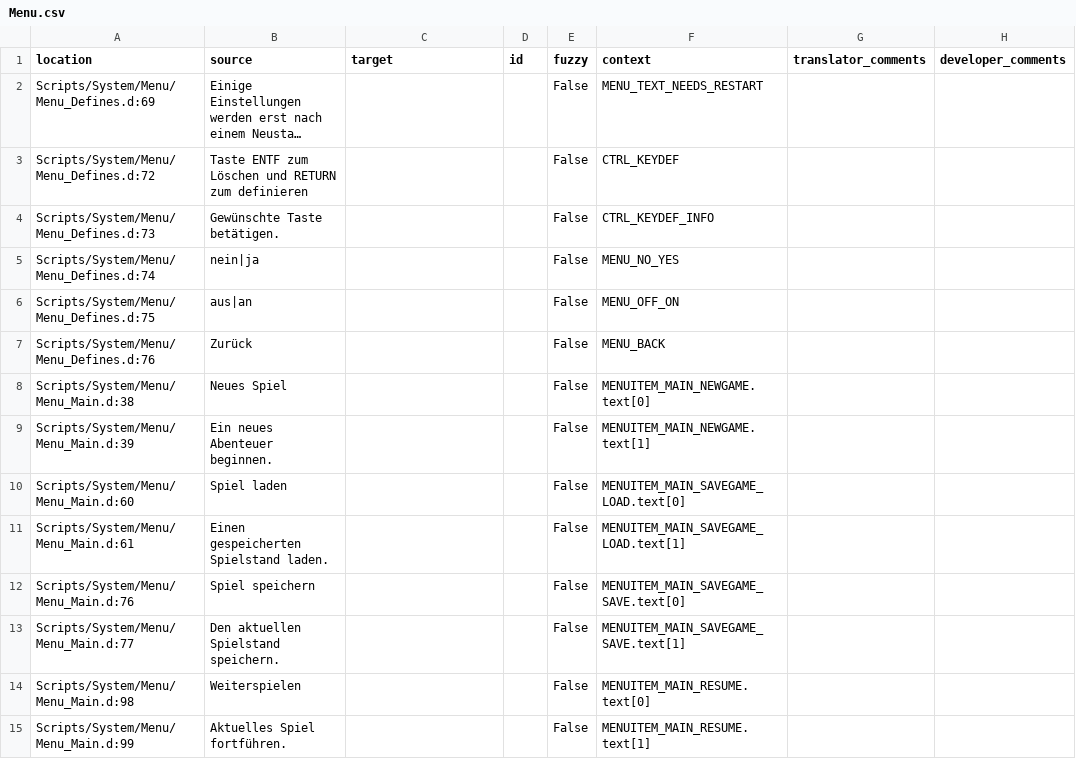
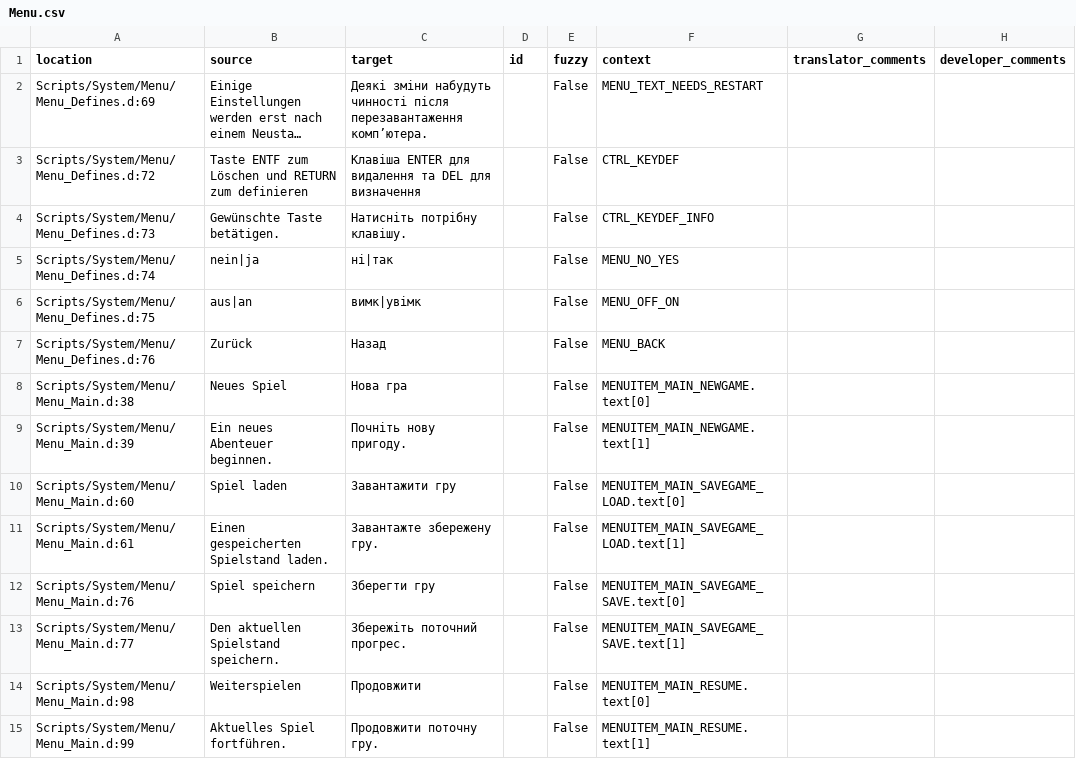
Before and after one commit to auronen/Gothic-Sequel-localization, a CSV file: .translations/uk/Menu.csv, drawn as a sheet; only a part is shown; long unchanged cells end in …; the diff covers the shown part only; the diff names each change by its address in the sheet, - before the commit and + after, or states it on an @@ line.

Commit message:
Translated using Weblate (Ukrainian)
Currently translated at 97.2% (142 of 146 strings)

Translation: Gothic Sequel/Menu
Translate-URL: http://weblate.cokoliv.eu/projects/gothic-sequel/menu/uk/

```diff
--- a/.translations/uk/Menu.csv
+++ b/.translations/uk/Menu.csv
-C2 (target): (empty)
+C2 (target): Деякі зміни набудуть чинності після перезавантаження комп’ютера.
-C3 (target): (empty)
+C3 (target): Клавіша ENTER для видалення та DEL для визначення
-C4 (target): (empty)
+C4 (target): Натисніть потрібну клавішу.
-C5 (target): (empty)
+C5 (target): ні|так
-C6 (target): (empty)
+C6 (target): вимк|увімк
-C7 (target): (empty)
+C7 (target): Назад
-C8 (target): (empty)
+C8 (target): Нова гра
-C9 (target): (empty)
+C9 (target): Почніть нову пригоду.
-C10 (target): (empty)
+C10 (target): Завантажити гру
-C11 (target): (empty)
+C11 (target): Завантажте збережену гру.
-C12 (target): (empty)
+C12 (target): Зберегти гру
-C13 (target): (empty)
+C13 (target): Збережіть поточний прогрес.
-C14 (target): (empty)
+C14 (target): Продовжити
-C15 (target): (empty)
+C15 (target): Продовжити поточну гру.
```
Also changed, not shown: 128 edited cells elsewhere in this file.
